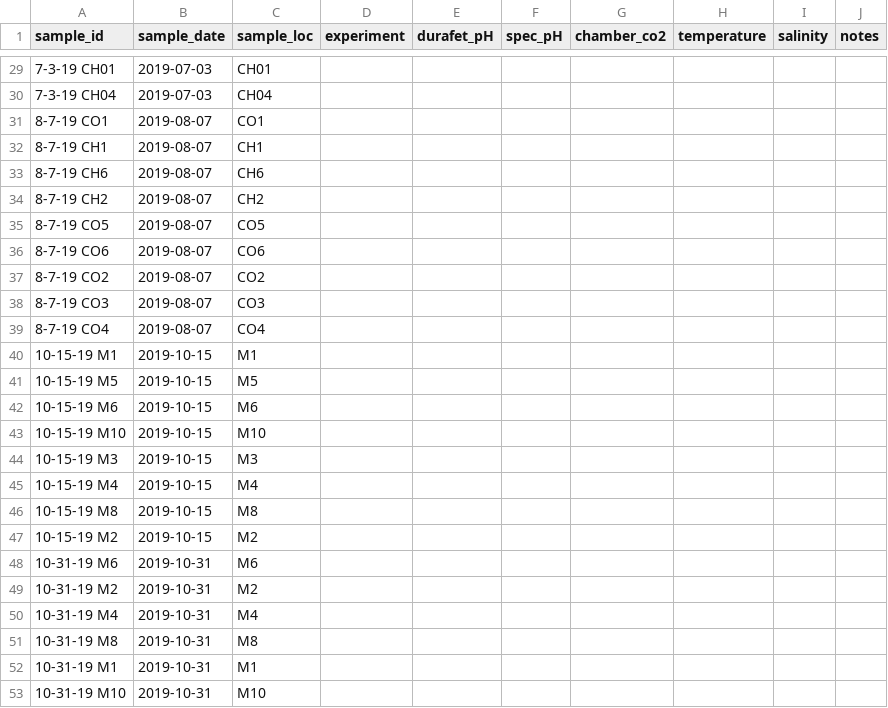
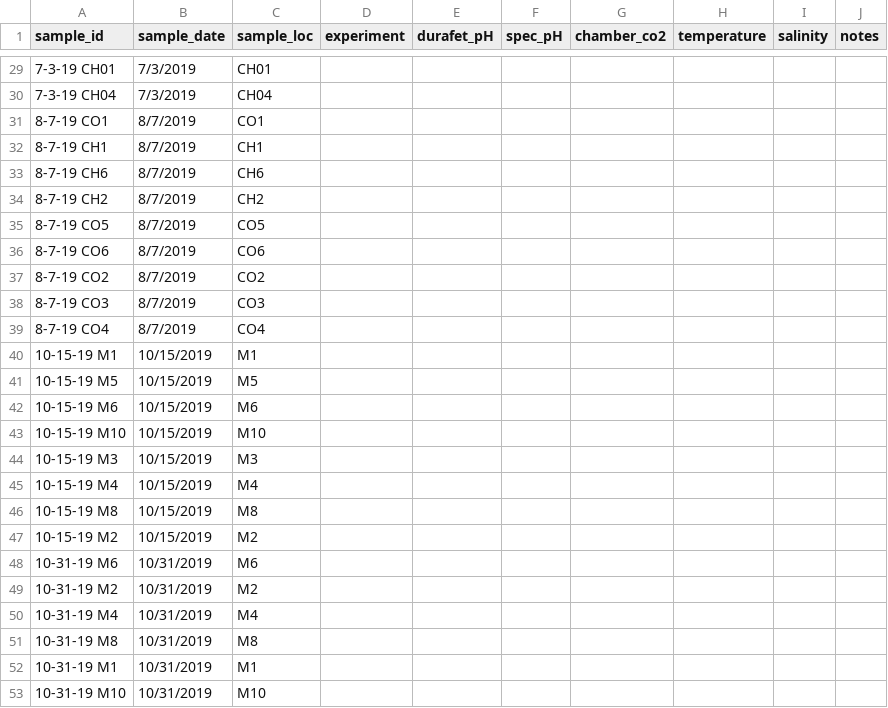
Before and after one commit to NWFSC-OA-lab/alk_dic, a CSV file: data/milford_run_muk_samples_2021_05_19/milford_run_samples_insitu_data.csv, drawn as a sheet; only a part is shown, gaps mark what is left out; the diff covers the shown part only.

```diff
--- a/data/milford_run_muk_samples_2021_05_19/milford_run_samples_insitu_data.csv
+++ b/data/milford_run_muk_samples_2021_05_19/milford_run_samples_insitu_data.csv
@@ -29,25 +29,25 @@ sample_id,sample_date,sample_loc,experiment,durafet_pH,spec_pH,chamber_co2,tempe
-7-3-19 CH01,2019-07-03,CH01,,,,,,,
-7-3-19 CH04,2019-07-03,CH04,,,,,,,
-8-7-19 CO1,2019-08-07,CO1,,,,,,,
-8-7-19 CH1,2019-08-07,CH1,,,,,,,
-8-7-19 CH6,2019-08-07,CH6,,,,,,,
-8-7-19 CH2,2019-08-07,CH2,,,,,,,
-8-7-19 CO5,2019-08-07,CO5,,,,,,,
-8-7-19 CO6,2019-08-07,CO6,,,,,,,
-8-7-19 CO2,2019-08-07,CO2,,,,,,,
-8-7-19 CO3,2019-08-07,CO3,,,,,,,
-8-7-19 CO4,2019-08-07,CO4,,,,,,,
-10-15-19 M1,2019-10-15,M1,,,,,,,
-10-15-19 M5,2019-10-15,M5,,,,,,,
-10-15-19 M6,2019-10-15,M6,,,,,,,
-10-15-19 M10,2019-10-15,M10,,,,,,,
-10-15-19 M3,2019-10-15,M3,,,,,,,
-10-15-19 M4,2019-10-15,M4,,,,,,,
-10-15-19 M8,2019-10-15,M8,,,,,,,
-10-15-19 M2,2019-10-15,M2,,,,,,,
-10-31-19 M6,2019-10-31,M6,,,,,,,
-10-31-19 M2,2019-10-31,M2,,,,,,,
-10-31-19 M4,2019-10-31,M4,,,,,,,
-10-31-19 M8,2019-10-31,M8,,,,,,,
-10-31-19 M1,2019-10-31,M1,,,,,,,
-10-31-19 M10,2019-10-31,M10,,,,,,,
+7-3-19 CH01,7/3/2019,CH01,,,,,,,
+7-3-19 CH04,7/3/2019,CH04,,,,,,,
+8-7-19 CO1,8/7/2019,CO1,,,,,,,
+8-7-19 CH1,8/7/2019,CH1,,,,,,,
+8-7-19 CH6,8/7/2019,CH6,,,,,,,
+8-7-19 CH2,8/7/2019,CH2,,,,,,,
+8-7-19 CO5,8/7/2019,CO5,,,,,,,
+8-7-19 CO6,8/7/2019,CO6,,,,,,,
+8-7-19 CO2,8/7/2019,CO2,,,,,,,
+8-7-19 CO3,8/7/2019,CO3,,,,,,,
+8-7-19 CO4,8/7/2019,CO4,,,,,,,
+10-15-19 M1,10/15/2019,M1,,,,,,,
+10-15-19 M5,10/15/2019,M5,,,,,,,
+10-15-19 M6,10/15/2019,M6,,,,,,,
+10-15-19 M10,10/15/2019,M10,,,,,,,
+10-15-19 M3,10/15/2019,M3,,,,,,,
+10-15-19 M4,10/15/2019,M4,,,,,,,
+10-15-19 M8,10/15/2019,M8,,,,,,,
+10-15-19 M2,10/15/2019,M2,,,,,,,
+10-31-19 M6,10/31/2019,M6,,,,,,,
+10-31-19 M2,10/31/2019,M2,,,,,,,
+10-31-19 M4,10/31/2019,M4,,,,,,,
+10-31-19 M8,10/31/2019,M8,,,,,,,
+10-31-19 M1,10/31/2019,M1,,,,,,,
+10-31-19 M10,10/31/2019,M10,,,,,,,
```
Also changed, not shown: 28 edited cells elsewhere in this file.
